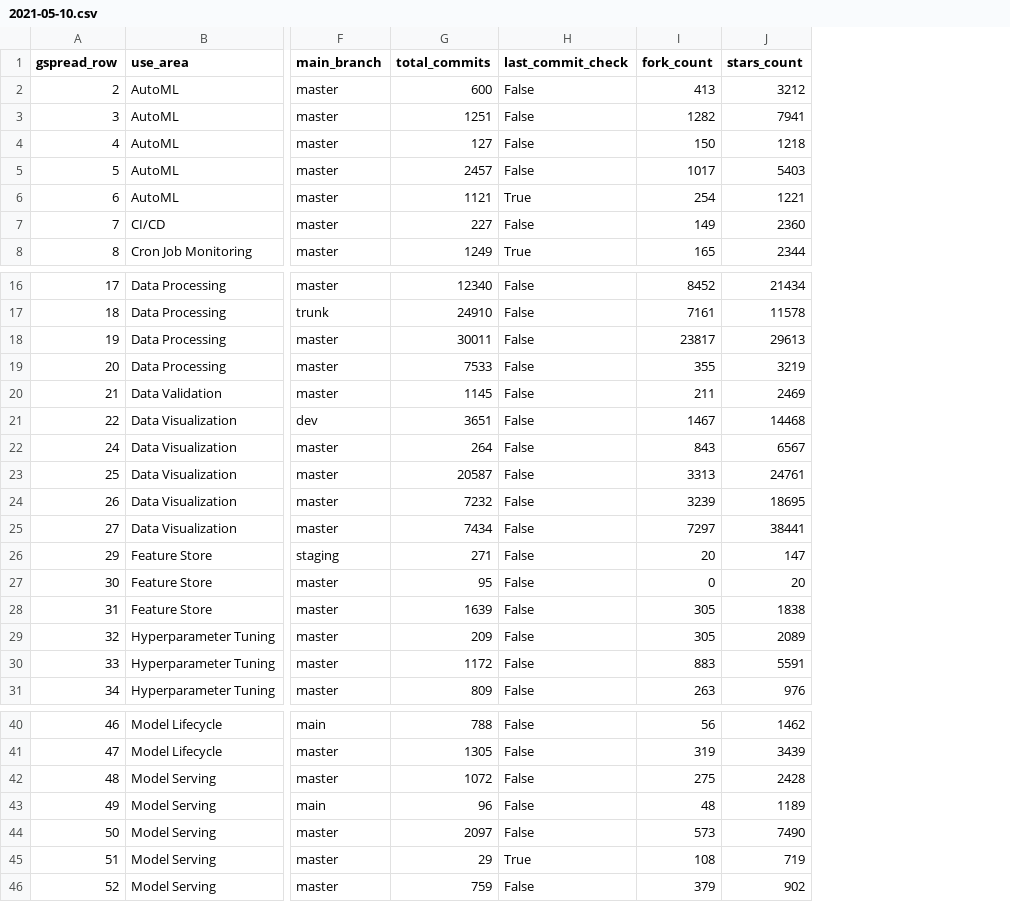
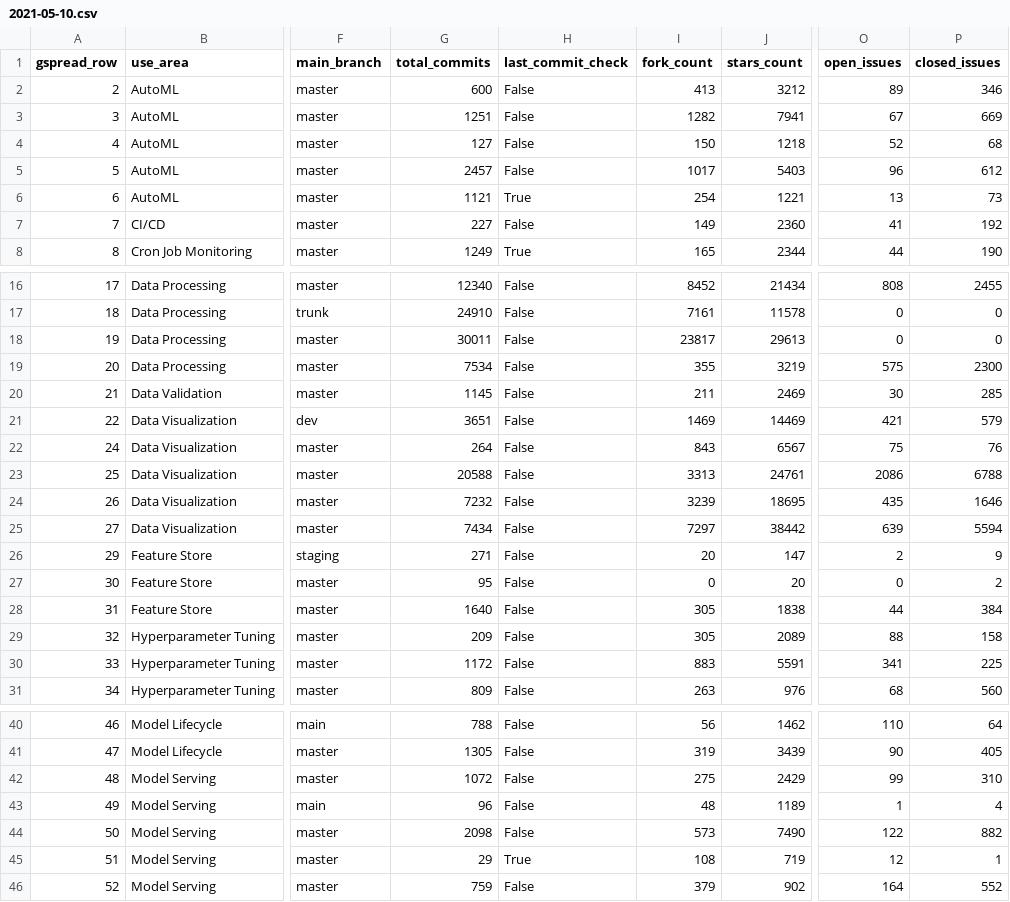
Before and after one commit to fabio1079/MLOpsTools, a CSV file: mlopstools/csvdata/2021-05-10.csv, drawn as a sheet; only a part is shown, gaps mark what is left out; the diff covers the shown part only; the diff names each change by its address in the sheet, - before the commit and + after, or states it on an @@ line.

Commit message:
Update 2021-05-10.csv with issues data

```diff
--- a/mlopstools/csvdata/2021-05-10.csv
+++ b/mlopstools/csvdata/2021-05-10.csv
+column O (open_issues), rows 2-8: 89 | 67 | 52 | 96 | 13 | 41 | 44; rows 16-31: 808 | 0 | 0 | 575 | 30 | 421 | 75 | 2086 | 435 | 639 | 2 | 0 | 44 | 88 | 341 | 68; rows 40-46: 110 | 90 | 99 | 1 | 122 | 12 | 164
+column P (closed_issues), rows 2-8: 346 | 669 | 68 | 612 | 73 | 192 | 190; rows 16-31: 2455 | 0 | 0 | 2300 | 285 | 579 | 76 | 6788 | 1646 | 5594 | 9 | 2 | 384 | 158 | 225 | 560; rows 40-46: 64 | 405 | 310 | 4 | 882 | 1 | 552
-G19 (total_commits): 7533
+G19 (total_commits): 7534
-I21 (fork_count): 1467
+I21 (fork_count): 1469
-J21 (stars_count): 14468
+J21 (stars_count): 14469
-G23 (total_commits): 20587
+G23 (total_commits): 20588
-J25 (stars_count): 38441
+J25 (stars_count): 38442
-G28 (total_commits): 1639
+G28 (total_commits): 1640
-J42 (stars_count): 2428
+J42 (stars_count): 2429
-G44 (total_commits): 2097
+G44 (total_commits): 2098
```
Also changed, not shown: 5 edited cells elsewhere in this file.
